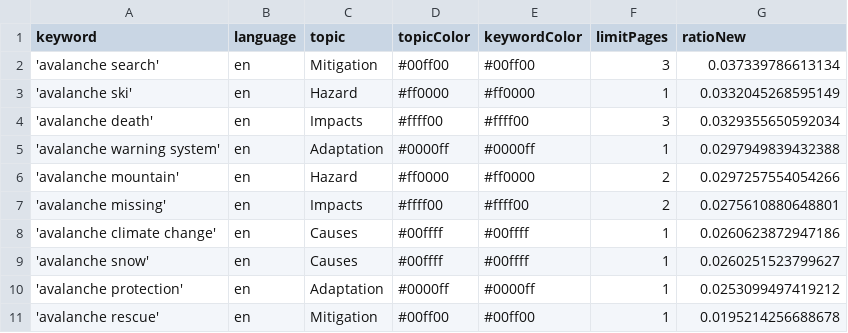
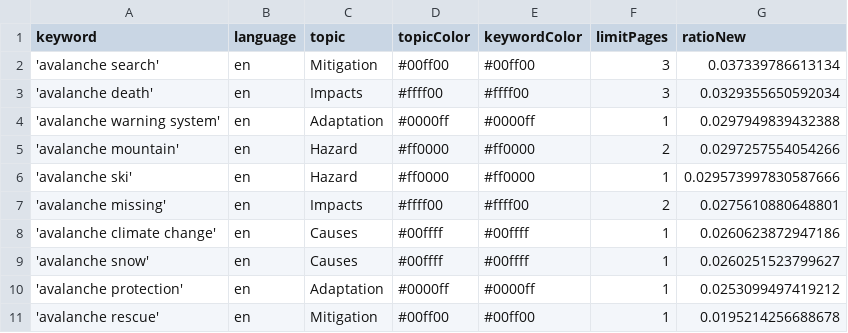
Before and after one commit to MarcoL95-news/avalancheIsComing, a CSV file: keywords.csv, drawn as a sheet.

Commit message:
Commit from GitHub Actions (harvest:0.0)

```diff
--- a/keywords.csv
+++ b/keywords.csv
@@ -2,3 +2,2 @@ keyword,language,topic,topicColor,keywordColor,limitPages,ratioNew
 'avalanche search',en,Mitigation,#00ff00,#00ff00,3,0.037339786613134
-'avalanche ski',en,Hazard,#ff0000,#ff0000,1,0.0332045268595149
 'avalanche death',en,Impacts,#ffff00,#ffff00,3,0.0329355650592034
@@ -6,2 +5,3 @@ keyword,language,topic,topicColor,keywordColor,limitPages,ratioNew
 'avalanche mountain',en,Hazard,#ff0000,#ff0000,2,0.0297257554054266
+'avalanche ski',en,Hazard,#ff0000,#ff0000,1,0.029573997830587666
 'avalanche missing',en,Impacts,#ffff00,#ffff00,2,0.0275610880648801
```
